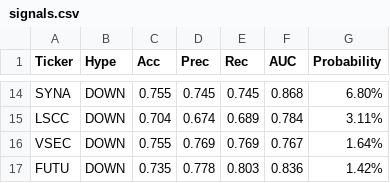
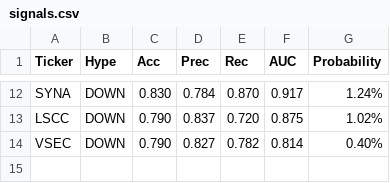
Before and after one commit to lacomaofficial/lacomaofficial.github.io, a CSV file: signals.csv, drawn as a sheet; only a part is shown, gaps mark what is left out; removed rows and columns are numbered as before the commit, all else as after; the diff covers the shown part only; the diff names each change by its address in the sheet, - before the commit and + after, or states it on an @@ line.

Commit message:
Update signals.csv

```diff
--- a/signals.csv
+++ b/signals.csv
-C12 (Acc): 0.755
+C12 (Acc): 0.830
-D12 (Prec): 0.745
+D12 (Prec): 0.784
-E12 (Rec): 0.745
+E12 (Rec): 0.870
-F12 (AUC): 0.868
+F12 (AUC): 0.917
-G12 (Probability): 6.80%
+G12 (Probability): 1.24%
-C13 (Acc): 0.704
+C13 (Acc): 0.790
-D13 (Prec): 0.674
+D13 (Prec): 0.837
-E13 (Rec): 0.689
+E13 (Rec): 0.720
-F13 (AUC): 0.784
+F13 (AUC): 0.875
-G13 (Probability): 3.11%
+G13 (Probability): 1.02%
-C14 (Acc): 0.755
+C14 (Acc): 0.790
-D14 (Prec): 0.769
+D14 (Prec): 0.827
-E14 (Rec): 0.769
+E14 (Rec): 0.782
-F14 (AUC): 0.767
+F14 (AUC): 0.814
-G14 (Probability): 1.64%
+G14 (Probability): 0.40%
-row 17: FUTU | DOWN | 0.735 | 0.778 | 0.803 | 0.836 | 1.42%
```
Also changed, not shown: 6 added rows, 8 removed rows and 21 edited cells elsewhere in this file.
